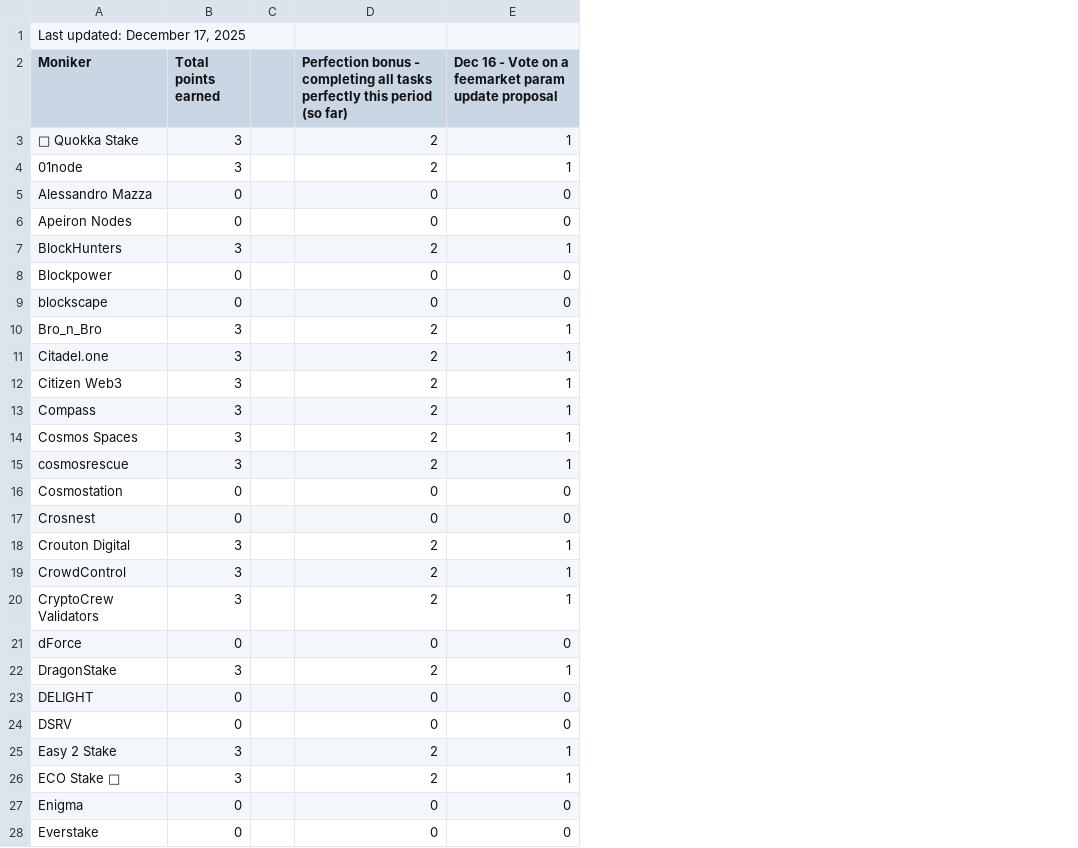
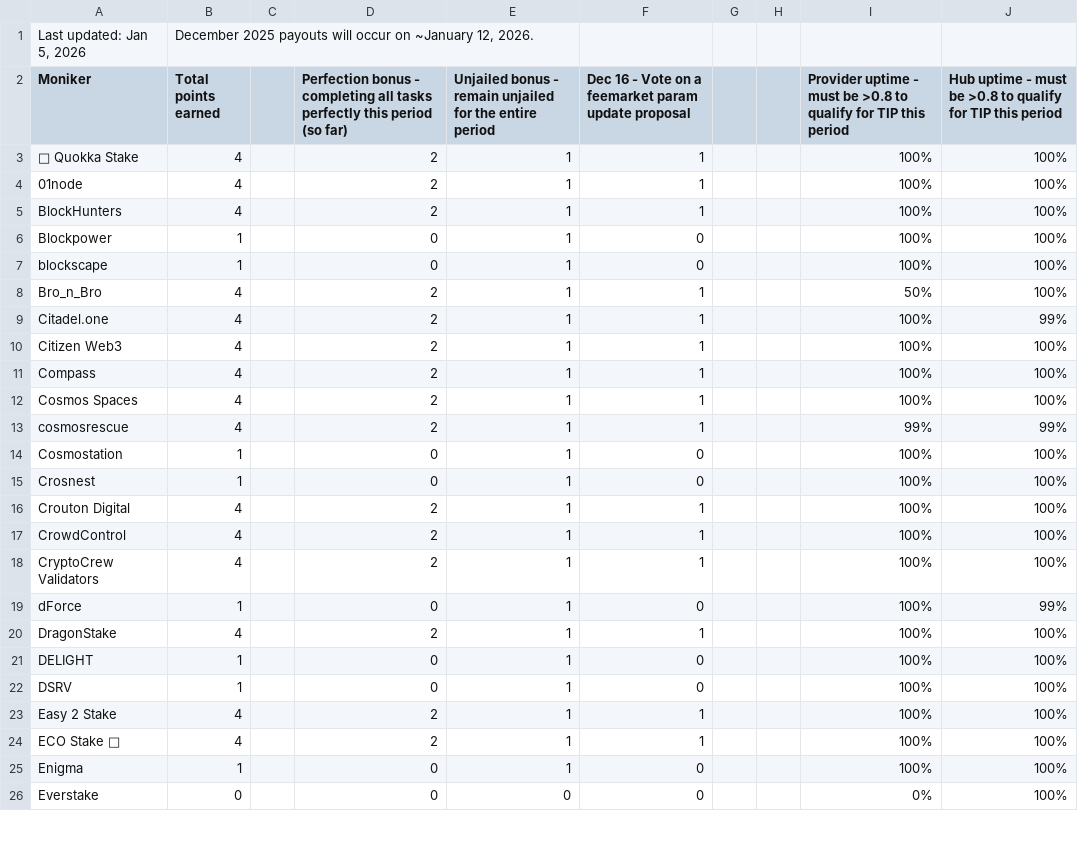
Before and after one commit to hyphacoop/site-for-TIP-data, a CSV file: site/data/december_2025.csv, drawn as a sheet; only a part is shown; removed rows and columns are numbered as before the commit, all else as after; the diff covers the shown part only; the diff names each change by its address in the sheet, - before the commit and + after, or states it on an @@ line.

```diff
--- a/site/data/december_2025.csv
+++ b/site/data/december_2025.csv
+column E, rows 2-26: Unjailed bonus - remain unjailed for the entire period | 1 | 1 | 1 | 1 | 1 | 1 | 1 | 1 | 1 | 1 | 1 | 1 | 1 | 1 | 1 | 1 | 1 | 1 | 1 | 1 | 1 | 1 | 1 | 0
+column G, empty
+column H, empty
+column I, rows 2-26: Provider uptime - must be >0.8 to qualify for TIP this period | 100% | 100% | 100% | 100% | 100% | 50% | 100% | 100% | 100% | 100% | 99% | 100% | 100% | 100% | 100% | 100% | 100% | 100% | 100% | 100% | 100% | 100% | 100% | 0%
+column J, rows 2-26: Hub uptime - must be >0.8 to qualify for TIP this period | 100% | 100% | 100% | 100% | 100% | 100% | 99% | 100% | 100% | 100% | 99% | 100% | 100% | 100% | 100% | 100% | 99% | 100% | 100% | 100% | 100% | 100% | 100% | 100%
-row 1: Last updated: December 17, 2025
+row 1: Last updated: Jan 5, 2026 | December 2025 payouts will occur on ~January 12, 2026.
-B3:B4 (Total points earned): 3
+B3:B4 (Total points earned): 4
-row 5: Alessandro Mazza | 0 |  | 0 | 0
-row 6: Apeiron Nodes | 0 |  | 0 | 0
-B5 (Total points earned): 3
+B5 (Total points earned): 4
-B6:B7 (Total points earned): 0
+B6:B7 (Total points earned): 1
-B8:B13 (Total points earned): 3
+B8:B13 (Total points earned): 4
-B14:B15 (Total points earned): 0
+B14:B15 (Total points earned): 1
-B16:B18 (Total points earned): 3
+B16:B18 (Total points earned): 4
-B19 (Total points earned): 0
+B19 (Total points earned): 1
-B20 (Total points earned): 3
+B20 (Total points earned): 4
-B21:B22 (Total points earned): 0
+B21:B22 (Total points earned): 1
-B23:B24 (Total points earned): 3
+B23:B24 (Total points earned): 4
-B25 (Total points earned): 0
+B25 (Total points earned): 1
```
Also changed, not shown: 7 removed rows and 36 edited cells elsewhere in this file, 1 other file.
